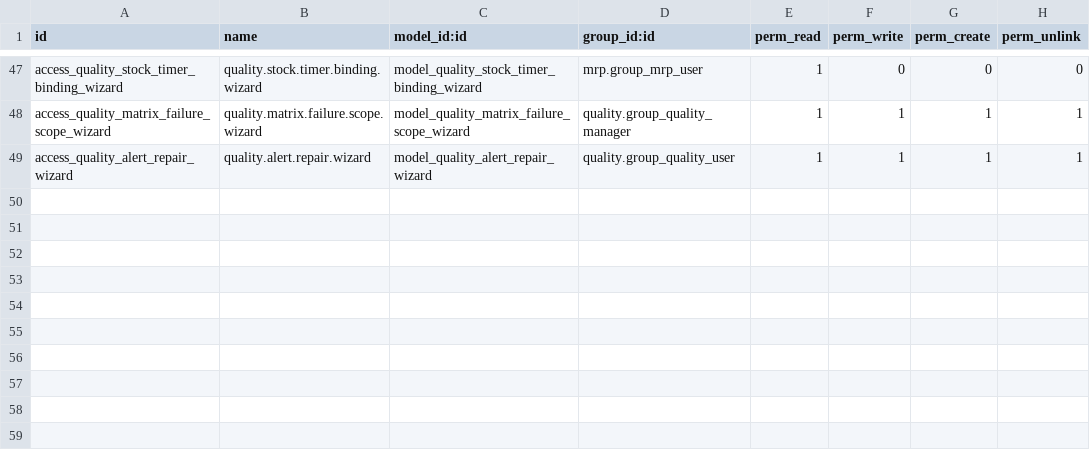
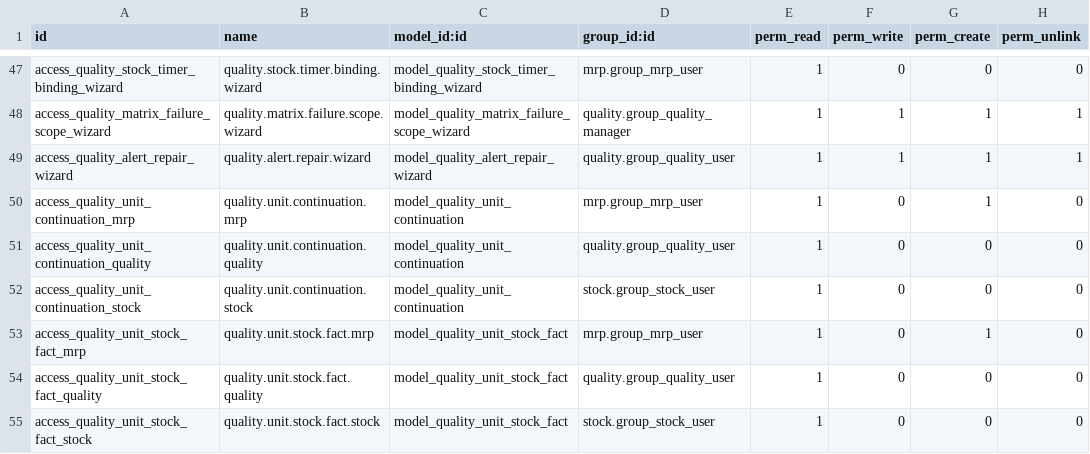
Before and after one commit to ERP-Ukraine/vataga, a CSV file: extra-addons/quality_vataga/security/ir.model.access.csv, drawn as a sheet; only a part is shown, gaps mark what is left out; the diff names each change by its address in the sheet, - before the commit and + after, or states it on an @@ line.

Commit message:
[IMP] quality_vataga: integrate guarded native QUNIT backorders
Use the standard completion/backorder wizard and preserve immutable QUNIT birth identity through actual MO/WO continuation. Record only real done stock lines, inherit controlled-route guards, and continue addressed repair in the native remainder.

The public stock-release entry remains unconditionally blocked pending disposable Enterprise validation. Already-transferred remainder and final WIP retirement/replacement remain unsupported; no custom stock, valuation or accounting engine is enabled.

Validation: 15 real Community MRP/Stock ORM tests on an own disposable database; 20 portable archive/view tests; Python/XML and staged diff checks. Fourteen Enterprise QUNIT integration scenarios are prepared but were not run because Enterprise is unavailable.

```diff
--- a/extra-addons/quality_vataga/security/ir.model.access.csv
+++ b/extra-addons/quality_vataga/security/ir.model.access.csv
+row 50: access_quality_unit_continuation_mrp | quality.unit.continuation.mrp | model_quality_unit_continuation | mrp.group_mrp_user | 1 | 0 | 1 | 0
+row 51: access_quality_unit_continuation_quality | quality.unit.continuation.quality | model_quality_unit_continuation | quality.group_quality_user | 1 | 0 | 0 | 0
+row 52: access_quality_unit_continuation_stock | quality.unit.continuation.stock | model_quality_unit_continuation | stock.group_stock_user | 1 | 0 | 0 | 0
+row 53: access_quality_unit_stock_fact_mrp | quality.unit.stock.fact.mrp | model_quality_unit_stock_fact | mrp.group_mrp_user | 1 | 0 | 1 | 0
+row 54: access_quality_unit_stock_fact_quality | quality.unit.stock.fact.quality | model_quality_unit_stock_fact | quality.group_quality_user | 1 | 0 | 0 | 0
+row 55: access_quality_unit_stock_fact_stock | quality.unit.stock.fact.stock | model_quality_unit_stock_fact | stock.group_stock_user | 1 | 0 | 0 | 0
```
Also changed, not shown: 20 other files.
